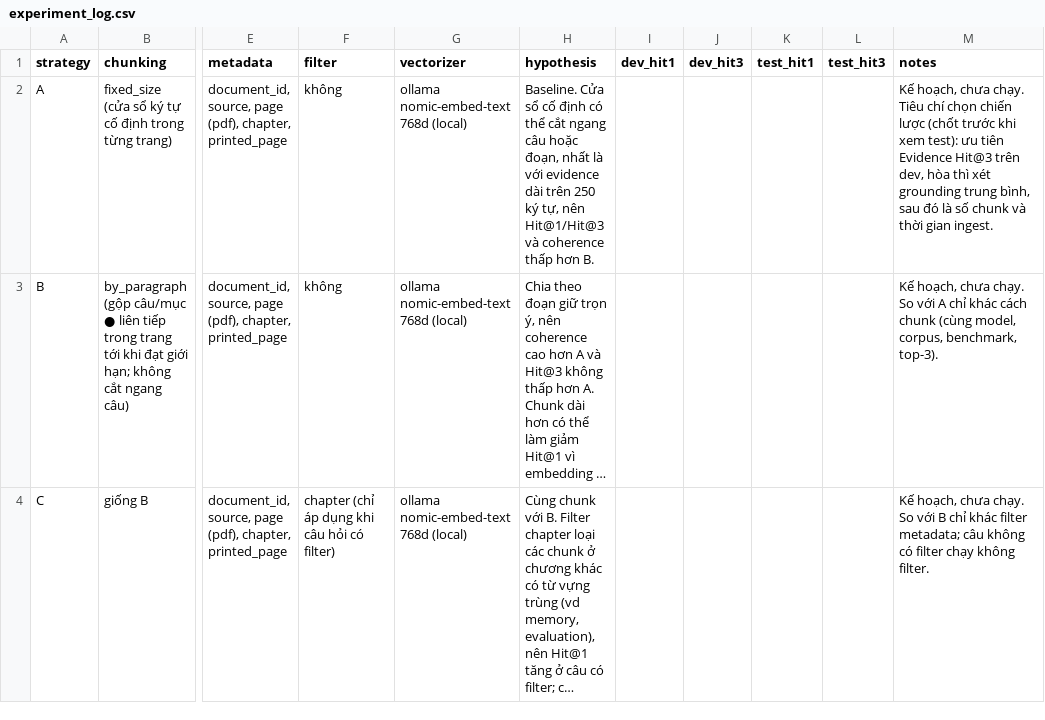
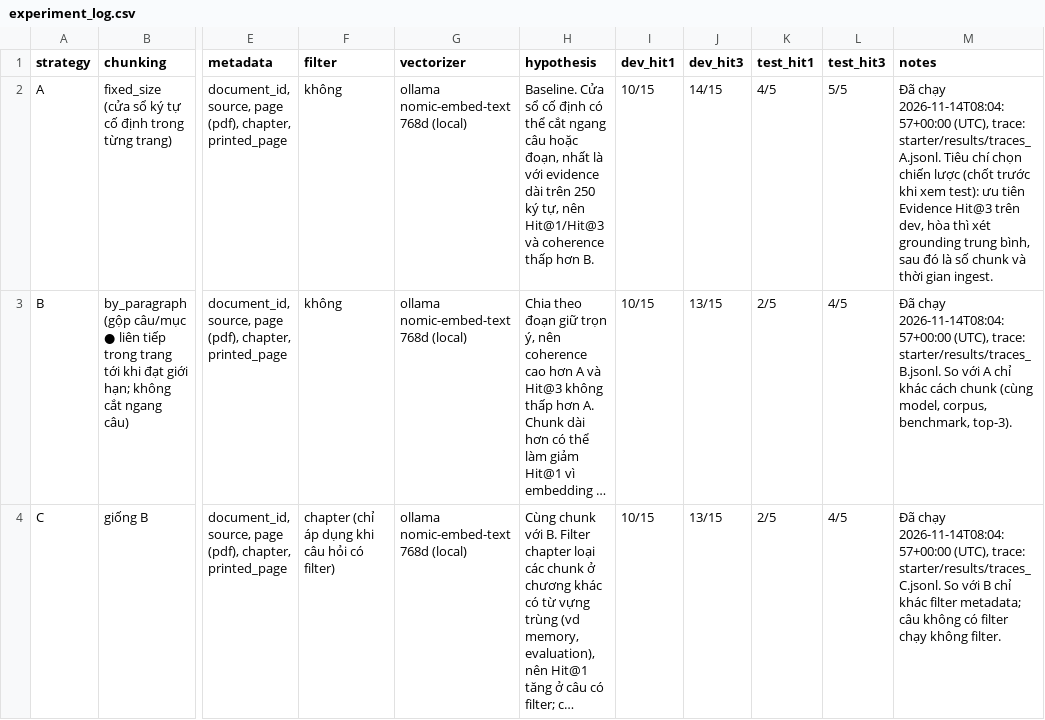
Before and after one commit to TungVN-2911/K5-L3B-DAY06-VuNgocTung-2A202604106-DataIngestion, a CSV file: artifacts/experiment_log.csv, drawn as a sheet; only a part is shown, gaps mark what is left out; long unchanged cells end in …; the diff names each change by its address in the sheet, - before the commit and + after, or states it on an @@ line.

```diff
--- a/artifacts/experiment_log.csv
+++ b/artifacts/experiment_log.csv
-I2:I4 (dev_hit1): (empty)
+I2:I4 (dev_hit1): 10/15
-J2 (dev_hit3): (empty)
+J2 (dev_hit3): 14/15
-K2 (test_hit1): (empty)
+K2 (test_hit1): 4/5
-L2 (test_hit3): (empty)
+L2 (test_hit3): 5/5
-M2 (notes): Kế hoạch, chưa chạy. Tiêu chí…
+M2 (notes): Đã chạy 2026-11-14T08:04:57+00:00 (UTC), trace: starter/results/traces_A.jsonl. Tiêu chí…
-J3:J4 (dev_hit3): (empty)
+J3:J4 (dev_hit3): 13/15
-K3:K4 (test_hit1): (empty)
+K3:K4 (test_hit1): 2/5
-L3:L4 (test_hit3): (empty)
+L3:L4 (test_hit3): 4/5
-M3 (notes): Kế hoạch, chưa chạy. So với…
+M3 (notes): Đã chạy 2026-11-14T08:04:57+00:00 (UTC), trace: starter/results/traces_B.jsonl. So với…
-M4 (notes): Kế hoạch, chưa chạy. So với…
+M4 (notes): Đã chạy 2026-11-14T08:04:57+00:00 (UTC), trace: starter/results/traces_C.jsonl. So với…
```
Also changed, not shown: 13 other files.
